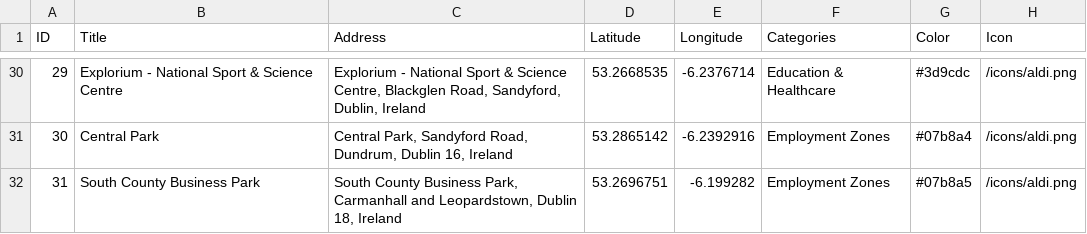
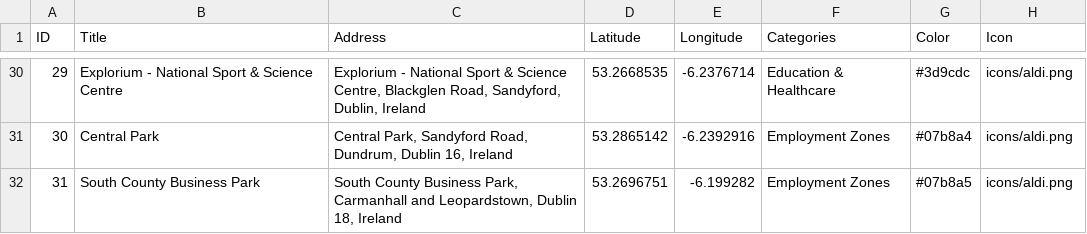
Before and after one commit to benderlidze/google-dublin-drop-down-accordion-menu, a CSV file: locations.csv, drawn as a sheet; only a part is shown, gaps mark what is left out; the diff covers the shown part only.

Commit message:
icon csv url fix

```diff
--- a/locations.csv
+++ b/locations.csv
@@ -30,3 +30,3 @@ ID,Title,Address,Latitude,Longitude,Categories,Color,Icon
-29,Explorium - National Sport & Science Centre,"Explorium - National Sport & Science Centre, Blackglen Road, Sandyford, Dublin, Ireland",53.2668535,-6.2376714,Education & Healthcare,#3d9cdc,/icons/aldi.png
-30,Central Park,"Central Park, Sandyford Road, Dundrum, Dublin 16, Ireland",53.2865142,-6.2392916,Employment Zones,#07b8a4,/icons/aldi.png
-31,South County Business Park,"South County Business Park, Carmanhall and Leopardstown, Dublin 18, Ireland",53.2696751,-6.199282,Employment Zones,#07b8a5,/icons/aldi.png
+29,Explorium - National Sport & Science Centre,"Explorium - National Sport & Science Centre, Blackglen Road, Sandyford, Dublin, Ireland",53.2668535,-6.2376714,Education & Healthcare,#3d9cdc,icons/aldi.png
+30,Central Park,"Central Park, Sandyford Road, Dundrum, Dublin 16, Ireland",53.2865142,-6.2392916,Employment Zones,#07b8a4,icons/aldi.png
+31,South County Business Park,"South County Business Park, Carmanhall and Leopardstown, Dublin 18, Ireland",53.2696751,-6.199282,Employment Zones,#07b8a5,icons/aldi.png
```
Also changed, not shown: 24 edited cells elsewhere in this file.
